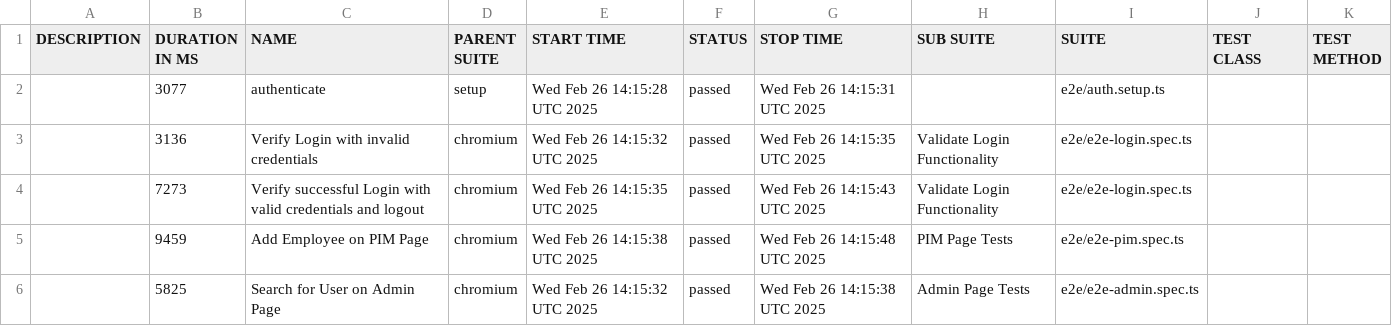
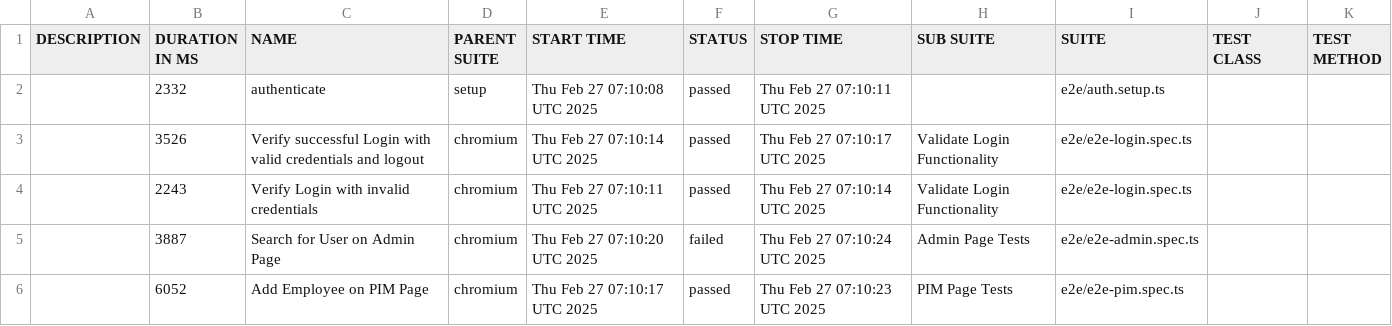
Before and after one commit to saeedkhan-github/TEST-WITH-PLAYWRIGHT, a CSV file: data/suites.csv, drawn as a sheet.

```diff
--- a/data/suites.csv
+++ b/data/suites.csv
@@ -1,6 +1,6 @@
 "DESCRIPTION","DURATION IN MS","NAME","PARENT SUITE","START TIME","STATUS","STOP TIME","SUB SUITE","SUITE","TEST CLASS","TEST METHOD"
-"","3077","authenticate","setup","Wed Feb 26 14:15:28 UTC 2025","passed","Wed Feb 26 14:15:31 UTC 2025","","e2e/auth.setup.ts","",""
-"","3136","Verify Login with invalid credentials","chromium","Wed Feb 26 14:15:32 UTC 2025","passed","Wed Feb 26 14:15:35 UTC 2025","Validate Login Functionality","e2e/e2e-login.spec.ts","",""
-"","7273","Verify successful Login with valid credentials and logout","chromium","Wed Feb 26 14:15:35 UTC 2025","passed","Wed Feb 26 14:15:43 UTC 2025","Validate Login Functionality","e2e/e2e-login.spec.ts","",""
-"","9459","Add Employee on PIM Page","chromium","Wed Feb 26 14:15:38 UTC 2025","passed","Wed Feb 26 14:15:48 UTC 2025","PIM Page Tests","e2e/e2e-pim.spec.ts","",""
-"","5825","Search for User on Admin Page","chromium","Wed Feb 26 14:15:32 UTC 2025","passed","Wed Feb 26 14:15:38 UTC 2025","Admin Page Tests","e2e/e2e-admin.spec.ts","",""
+"","2332","authenticate","setup","Thu Feb 27 07:10:08 UTC 2025","passed","Thu Feb 27 07:10:11 UTC 2025","","e2e/auth.setup.ts","",""
+"","3526","Verify successful Login with valid credentials and logout","chromium","Thu Feb 27 07:10:14 UTC 2025","passed","Thu Feb 27 07:10:17 UTC 2025","Validate Login Functionality","e2e/e2e-login.spec.ts","",""
+"","2243","Verify Login with invalid credentials","chromium","Thu Feb 27 07:10:11 UTC 2025","passed","Thu Feb 27 07:10:14 UTC 2025","Validate Login Functionality","e2e/e2e-login.spec.ts","",""
+"","3887","Search for User on Admin Page","chromium","Thu Feb 27 07:10:20 UTC 2025","failed","Thu Feb 27 07:10:24 UTC 2025","Admin Page Tests","e2e/e2e-admin.spec.ts","",""
+"","6052","Add Employee on PIM Page","chromium","Thu Feb 27 07:10:17 UTC 2025","passed","Thu Feb 27 07:10:23 UTC 2025","PIM Page Tests","e2e/e2e-pim.spec.ts","",""
```
Also changed, not shown: 39 other files.
